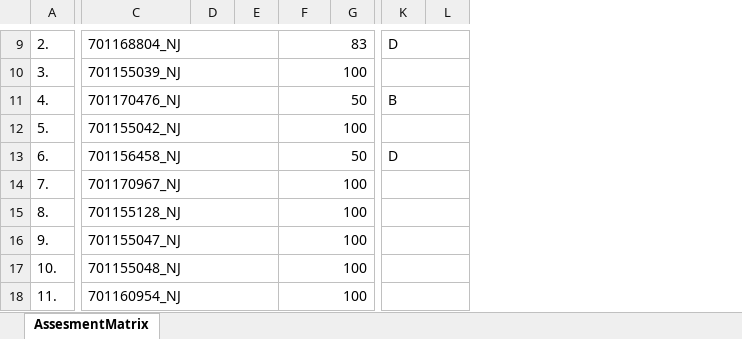
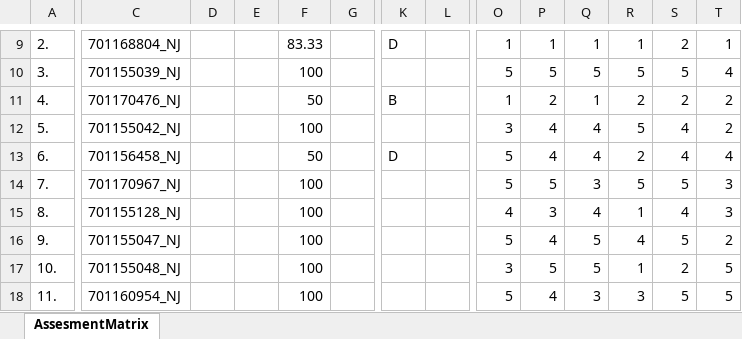
Before and after one commit to rightoneducation/righton-app, an Excel workbook: microcoach/Data/Classroom2/Session1/PPQ-StudentData.xlsx, sheet AssesmentMatrix, drawn as a sheet; only a part is shown, gaps mark what is left out; values as stored, in another font and other column widths than the file's, no cell formats; charts and pictures not drawn; removed rows and columns are numbered as before the commit, all else as after; the diff covers the shown part only; the diff names each change by its address in the sheet, - before the commit and + after, or states it on an @@ line.

```diff
--- a/microcoach/Data/Classroom2/Session1/PPQ-StudentData.xlsx (sheet AssesmentMatrix)
+++ b/microcoach/Data/Classroom2/Session1/PPQ-StudentData.xlsx (sheet AssesmentMatrix)
+column O, rows 9-18: 1 | 5 | 1 | 3 | 5 | 5 | 4 | 5 | 3 | 5
+column P, rows 9-18: 1 | 5 | 2 | 4 | 4 | 5 | 3 | 4 | 5 | 4
+column Q, rows 9-18: 1 | 5 | 1 | 4 | 4 | 3 | 4 | 5 | 5 | 3
+column R, rows 9-18: 1 | 5 | 2 | 5 | 2 | 5 | 1 | 4 | 1 | 3
+column S, rows 9-18: 2 | 5 | 2 | 4 | 4 | 5 | 4 | 5 | 2 | 5
+column T, rows 9-18: 1 | 4 | 2 | 2 | 4 | 3 | 3 | 2 | 5 | 5
-C9:E9 merged
-F9: 83
+F9: 83.33
-F9:G9 merged
-K9:L9 merged
-C10:E10 merged
-F10:G10 merged
-K10:L10 merged
-C11:E11 merged
-F11:G11 merged
-K11:L11 merged
-C12:E12 merged
-F12:G12 merged
-K12:L12 merged
-C13:E13 merged
-F13:G13 merged
-K13:L13 merged
-C14:E14 merged
-F14:G14 merged
-K14:L14 merged
-C15:E15 merged
-F15:G15 merged
-K15:L15 merged
-C16:E16 merged
-F16:G16 merged
-K16:L16 merged
-C17:E17 merged
-F17:G17 merged
-K17:L17 merged
-C18:E18 merged
-F18:G18 merged
-K18:L18 merged
```
Also changed, not shown: 43 edited cells and merged cells elsewhere in this sheet, cell formats, charts or pictures, microcoach/Data/Classroom1/Session1/PPQ-StudentData.xlsx, microcoach/Data/Classroom3/Session1/PPQ-StudentData.xlsx, 13 other files.
